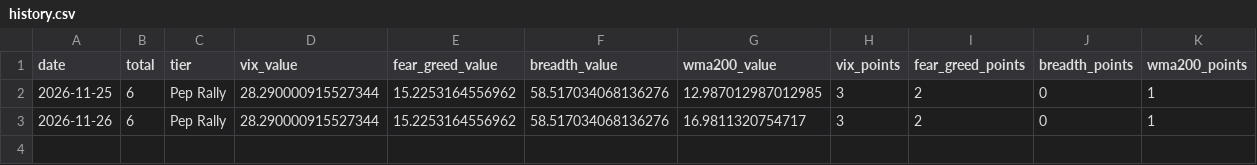
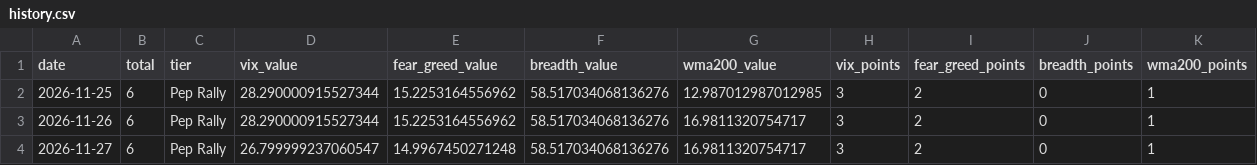
Before and after one commit to will-england/pep-cap-indicator, a CSV file: data/history.csv, drawn as a sheet.

```diff
--- a/data/history.csv
+++ b/data/history.csv
@@ -3 +3,2 @@ date,total,tier,vix_value,fear_greed_value,breadth_value,wma200_value,vix_points
 2026-11-26,6,Pep Rally,28.290000915527344,15.2253164556962,58.517034068136276,16.9811320754717,3,2,0,1
+2026-11-27,6,Pep Rally,26.799999237060547,14.9967450271248,58.517034068136276,16.9811320754717,3,2,0,1
```
Also changed, not shown: 3 other files.
